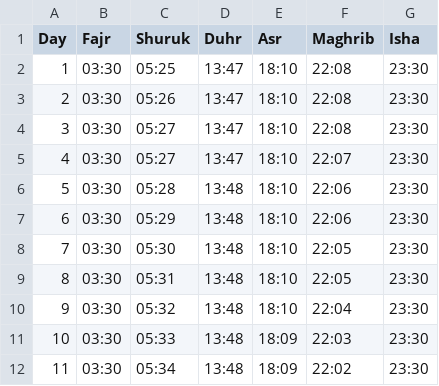
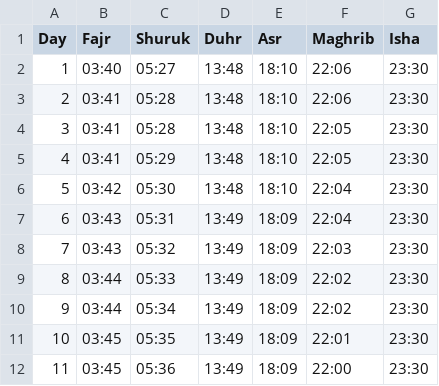
Before and after one commit to Toonstore/gebedstijden, a CSV file: moskee/icc-wateringen-wateringen/2026/07.csv, drawn as a sheet; only a part is shown; the diff covers the shown part only.

```diff
--- a/moskee/icc-wateringen-wateringen/2026/07.csv
+++ b/moskee/icc-wateringen-wateringen/2026/07.csv
@@ -1,12 +1,12 @@
 Day,Fajr,Shuruk,Duhr,Asr,Maghrib,Isha
-1,03:30,05:25,13:47,18:10,22:08,23:30
-2,03:30,05:26,13:47,18:10,22:08,23:30
-3,03:30,05:27,13:47,18:10,22:08,23:30
-4,03:30,05:27,13:47,18:10,22:07,23:30
-5,03:30,05:28,13:48,18:10,22:06,23:30
-6,03:30,05:29,13:48,18:10,22:06,23:30
-7,03:30,05:30,13:48,18:10,22:05,23:30
-8,03:30,05:31,13:48,18:10,22:05,23:30
-9,03:30,05:32,13:48,18:10,22:04,23:30
-10,03:30,05:33,13:48,18:09,22:03,23:30
-11,03:30,05:34,13:48,18:09,22:02,23:30
+1,03:40,05:27,13:48,18:10,22:06,23:30
+2,03:41,05:28,13:48,18:10,22:06,23:30
+3,03:41,05:28,13:48,18:10,22:05,23:30
+4,03:41,05:29,13:48,18:10,22:05,23:30
+5,03:42,05:30,13:48,18:10,22:04,23:30
+6,03:43,05:31,13:49,18:09,22:04,23:30
+7,03:43,05:32,13:49,18:09,22:03,23:30
+8,03:44,05:33,13:49,18:09,22:02,23:30
+9,03:44,05:34,13:49,18:09,22:02,23:30
+10,03:45,05:35,13:49,18:09,22:01,23:30
+11,03:45,05:36,13:49,18:09,22:00,23:30
```
Also changed, not shown: 93 edited cells elsewhere in this file, moskee/icc-wateringen-wateringen/2026/01.csv, moskee/icc-wateringen-wateringen/2026/03.csv, 10 other files.
